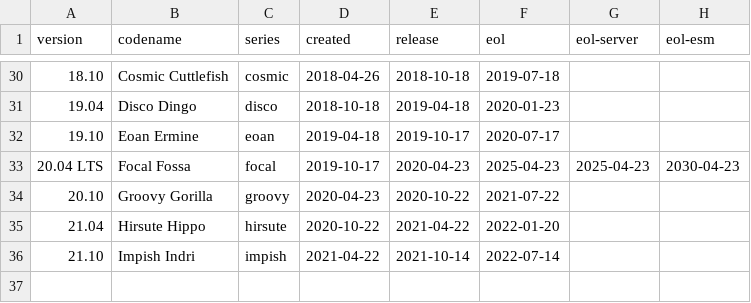
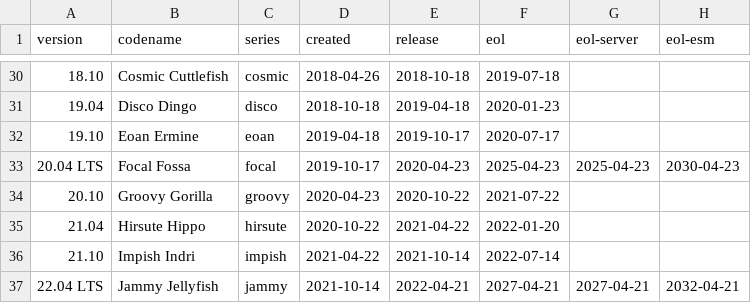
Before and after one commit to alvistack/debian-distro-info-data, a CSV file: ubuntu.csv, drawn as a sheet; only a part is shown, gaps mark what is left out; the diff names each change by its address in the sheet, - before the commit and + after, or states it on an @@ line.

Commit message:
Add Ubuntu 22.04 LTS, Jammy Jellyfish.

```diff
--- a/ubuntu.csv
+++ b/ubuntu.csv
+row 37: 22.04 LTS | Jammy Jellyfish | jammy | 2021-10-14 | 2022-04-21 | 2027-04-21 | 2027-04-21 | 2032-04-21
```
Also changed, not shown: 1 other file.
